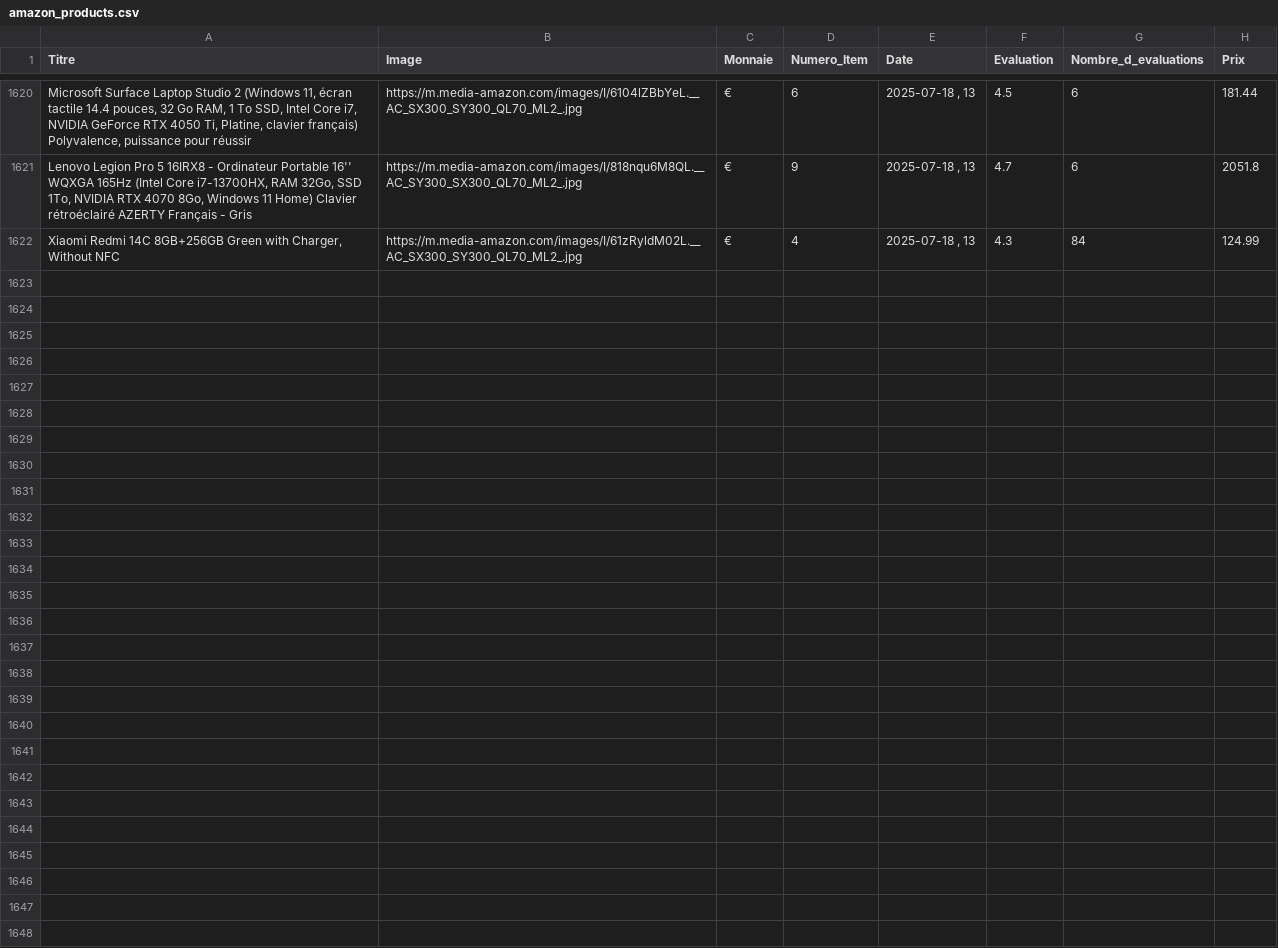
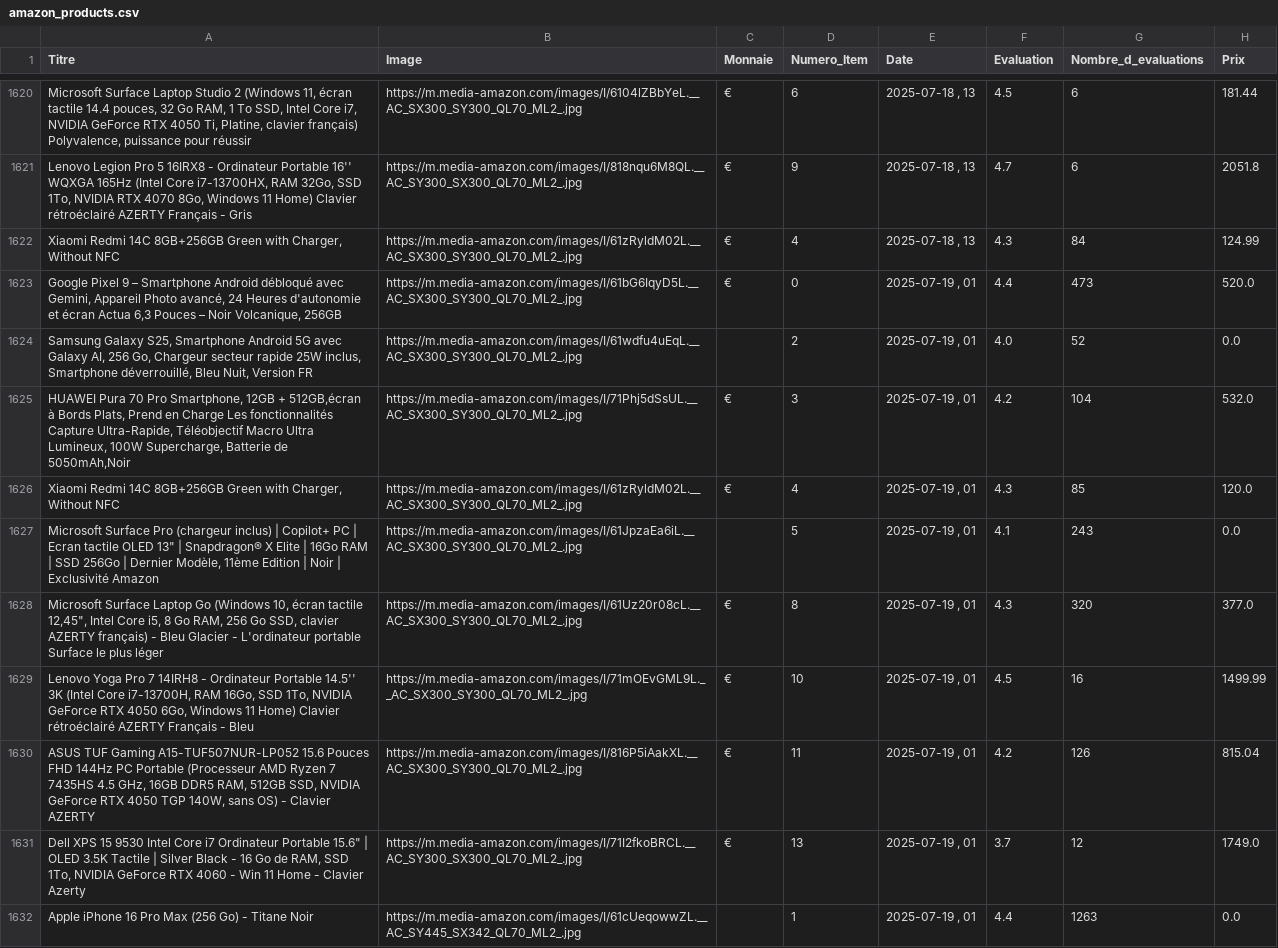
Before and after one commit to User510991/WebscrapAmazon_project, a CSV file: amazon_products.csv, drawn as a sheet; only a part is shown, gaps mark what is left out.

```diff
--- a/amazon_products.csv
+++ b/amazon_products.csv
@@ -1622 +1622,11 @@
 "Xiaomi Redmi 14C 8GB+256GB Green with Charger, Without NFC","https://m.media-amazon.com/images/I/61zRyldM02L.__AC_SX300_SY300_QL70_ML2_.jpg","€",4,"2025-07-18 , 13",4.3,84,124.99
+"Google Pixel 9 – Smartphone Android débloqué avec Gemini, Appareil Photo avancé, 24 Heures d'autonomie et écran Actua 6,3 Pouces – Noir Volcanique, 256GB","https://m.media-amazon.com/images/I/61bG6IqyD5L.__AC_SX300_SY300_QL70_ML2_.jpg","€",0,"2025-07-19 , 01",4.4,473,520.0
+"Samsung Galaxy S25, Smartphone Android 5G avec Galaxy AI, 256 Go, Chargeur secteur rapide 25W inclus, Smartphone déverrouillé, Bleu Nuit, Version FR","https://m.media-amazon.com/images/I/61wdfu4uEqL.__AC_SX300_SY300_QL70_ML2_.jpg","",2,"2025-07-19 , 01",4.0,52,0.0
+"HUAWEI Pura 70 Pro Smartphone, 12GB + 512GB,écran à Bords Plats, Prend en Charge Les fonctionnalités Capture Ultra-Rapide, Téléobjectif Macro Ultra Lumineux, 100W Supercharge, Batterie de 5050mAh,Noir","https://m.media-amazon.com/images/I/71Phj5dSsUL.__AC_SX300_SY300_QL70_ML2_.jpg","€",3,"2025-07-19 , 01",4.2,104,532.0
+"Xiaomi Redmi 14C 8GB+256GB Green with Charger, Without NFC","https://m.media-amazon.com/images/I/61zRyldM02L.__AC_SX300_SY300_QL70_ML2_.jpg","€",4,"2025-07-19 , 01",4.3,85,120.0
+"Microsoft Surface Pro (chargeur inclus) | Copilot+ PC | Ecran tactile OLED 13"" | Snapdragon® X Elite | 16Go RAM | SSD 256Go | Dernier Modèle, 11ème Edition | Noir | Exclusivité Amazon","https://m.media-amazon.com/images/I/61JpzaEa6iL.__AC_SX300_SY300_QL70_ML2_.jpg","",5,"2025-07-19 , 01",4.1,243,0.0
+"Microsoft Surface Laptop Go (Windows 10, écran tactile 12,45"", Intel Core i5, 8 Go RAM, 256 Go SSD, clavier AZERTY français) - Bleu Glacier - L'ordinateur portable Surface le plus léger","https://m.media-amazon.com/images/I/61Uz20r08cL.__AC_SX300_SY300_QL70_ML2_.jpg","€",8,"2025-07-19 , 01",4.3,320,377.0
+"Lenovo Yoga Pro 7 14IRH8 - Ordinateur Portable 14.5'' 3K (Intel Core i7-13700H, RAM 16Go, SSD 1To, NVIDIA GeForce RTX 4050 6Go, Windows 11 Home) Clavier rétroéclairé AZERTY Français - Bleu","https://m.media-amazon.com/images/I/71mOEvGML9L.__AC_SX300_SY300_QL70_ML2_.jpg","€",10,"2025-07-19 , 01",4.5,16,1499.99
+"ASUS TUF Gaming A15-TUF507NUR-LP052 15.6 Pouces FHD 144Hz PC Portable (Processeur AMD Ryzen 7 7435HS 4.5 GHz, 16GB DDR5 RAM, 512GB SSD, NVIDIA GeForce RTX 4050 TGP 140W, sans OS) - Clavier AZERTY","https://m.media-amazon.com/images/I/816P5iAakXL.__AC_SX300_SY300_QL70_ML2_.jpg","€",11,"2025-07-19 , 01",4.2,126,815.04
+"Dell XPS 15 9530 Intel Core i7 Ordinateur Portable 15.6"" | OLED 3.5K Tactile | Silver Black - 16 Go de RAM, SSD 1To, NVIDIA GeForce RTX 4060 - Win 11 Home - Clavier Azerty","https://m.media-amazon.com/images/I/71I2fkoBRCL.__AC_SY300_SX300_QL70_ML2_.jpg","€",13,"2025-07-19 , 01",3.7,12,1749.0
+"Apple iPhone 16 Pro Max (256 Go) - Titane Noir","https://m.media-amazon.com/images/I/61cUeqowwZL.__AC_SY445_SX342_QL70_ML2_.jpg","",1,"2025-07-19 , 01",4.4,1263,0.0
```
